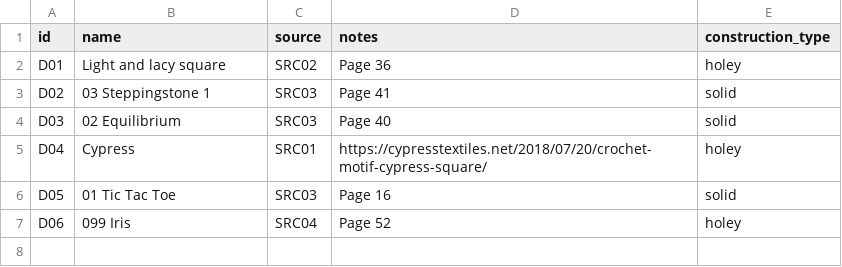
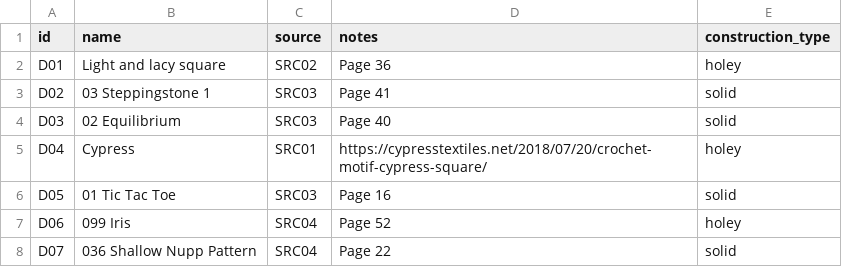
Before and after one commit to anhtr/grannydb, a CSV file: data/designs.csv, drawn as a sheet.

Commit message:
Update 1 design, update 2 squares
- save designs/D07 — Name: 036 Shallow Nupp Pattern, Source: SRC04, Construction: solid, Notes: Page 22
- save squares/S005 — Date: 2026-08-17, Status: done, Design: D06, Customization: Two color. The lighter color sc on top of the dark color. Not very good., Main colour: Y70, Extra colours: Y75
- save squares/S006 — Date: 2026-08-19, Status: done, Design: D03, Main colour: Y70, Extra colours: Y109

```diff
--- a/data/designs.csv
+++ b/data/designs.csv
@@ -7 +7,2 @@ D05,01 Tic Tac Toe,SRC03,Page 16,solid
 D06,099 Iris,SRC04,Page 52,holey
+D07,036 Shallow Nupp Pattern,SRC04,Page 22,solid
```
Also changed, not shown: data/squares.csv.
